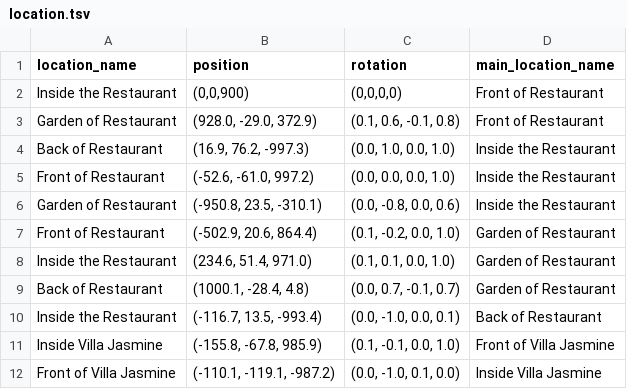
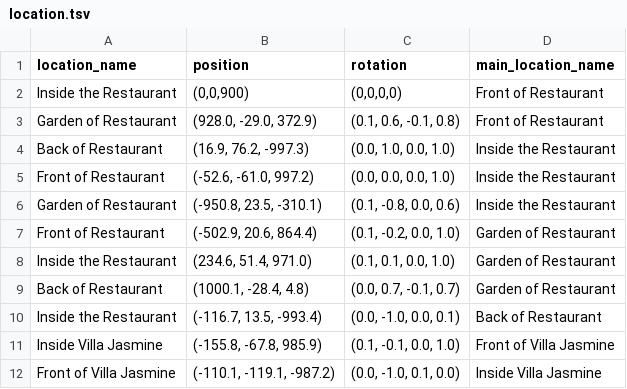
Before and after one commit to VisalYun/Vikirirom-location, a TSV file: location.tsv, drawn as a sheet; only a part is shown.

Commit message:
Update location.tsv

```diff
--- a/location.tsv
+++ b/location.tsv
@@ -5,3 +5,3 @@ Back of Restaurant	(16.9, 76.2, -997.3)	(0.0, 1.0, 0.0, 1.0)	Inside the Restaura
 Front of Restaurant	(-52.6, -61.0, 997.2)	(0.0, 0.0, 0.0, 1.0)	Inside the Restaurant
-Garden of Restaurant	(-950.8, 23.5, -310.1)	(0.0, -0.8, 0.0, 0.6)	Inside the Restaurant
+Garden of Restaurant	(-950.8, 23.5, -310.1)	(0.1, -0.8, 0.0, 0.6)	Inside the Restaurant
 Front of Restaurant	(-502.9, 20.6, 864.4)	(0.1, -0.2, 0.0, 1.0)	Garden of Restaurant
```
